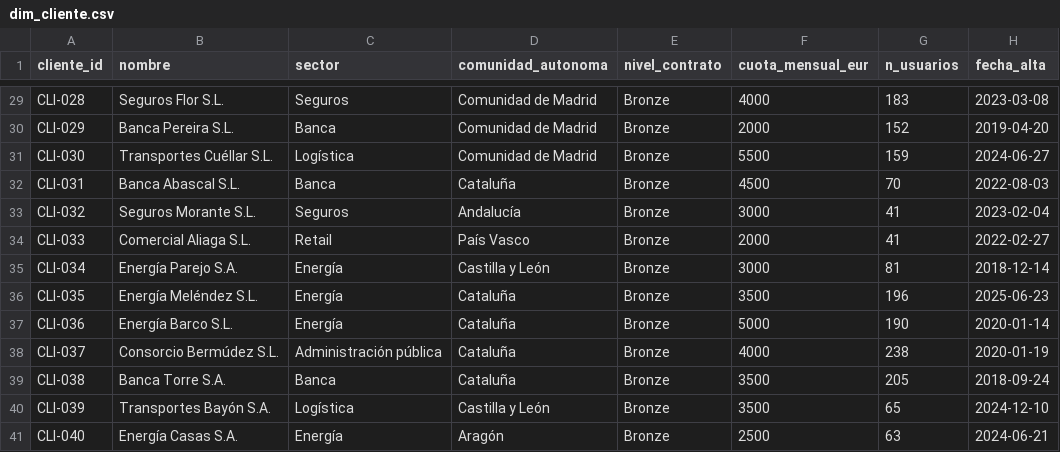
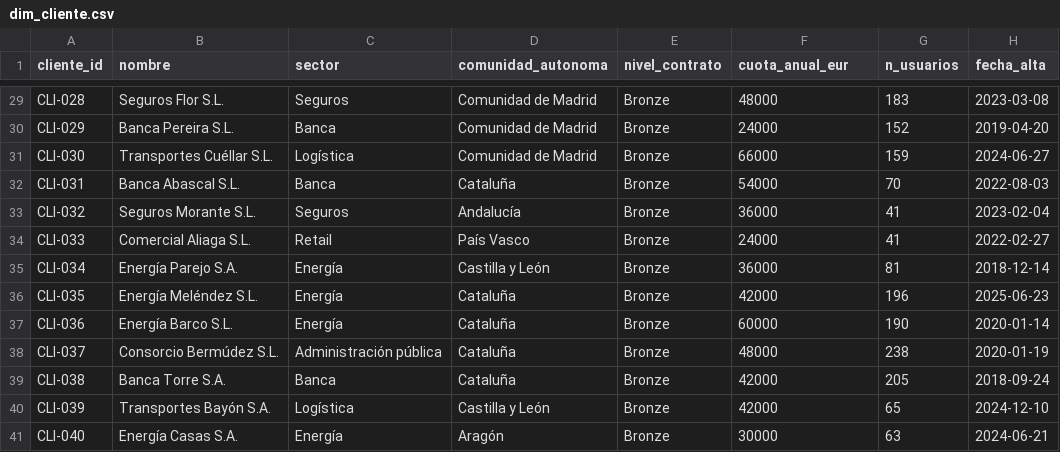
Before and after one commit to Merygonzalezisasa/servicedesk-sla-analytics-spain, a CSV file: data/raw/dim_cliente.csv, drawn as a sheet; only a part is shown, gaps mark what is left out; the diff covers the shown part only; the diff names each change by its address in the sheet, - before the commit and + after, or states it on an @@ line.

```diff
--- a/data/raw/dim_cliente.csv
+++ b/data/raw/dim_cliente.csv
-F1: cuota_mensual_eur
+F1: cuota_anual_eur
-F29 (cuota_anual_eur): 4000
+F29 (cuota_anual_eur): 48000
-F30 (cuota_anual_eur): 2000
+F30 (cuota_anual_eur): 24000
-F31 (cuota_anual_eur): 5500
+F31 (cuota_anual_eur): 66000
-F32 (cuota_anual_eur): 4500
+F32 (cuota_anual_eur): 54000
-F33 (cuota_anual_eur): 3000
+F33 (cuota_anual_eur): 36000
-F34 (cuota_anual_eur): 2000
+F34 (cuota_anual_eur): 24000
-F35 (cuota_anual_eur): 3000
+F35 (cuota_anual_eur): 36000
-F36 (cuota_anual_eur): 3500
+F36 (cuota_anual_eur): 42000
-F37 (cuota_anual_eur): 5000
+F37 (cuota_anual_eur): 60000
-F38 (cuota_anual_eur): 4000
+F38 (cuota_anual_eur): 48000
-F39:F40 (cuota_anual_eur): 3500
+F39:F40 (cuota_anual_eur): 42000
-F41 (cuota_anual_eur): 2500
+F41 (cuota_anual_eur): 30000
```
Also changed, not shown: 27 edited cells elsewhere in this file, data/raw/clima_madrid.csv, data/raw/dim_tiempo.csv, 10 other files.
